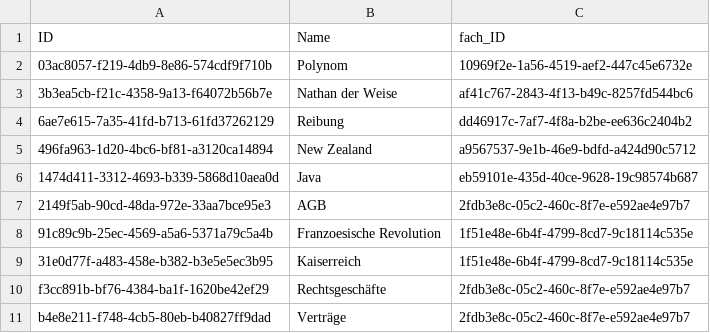
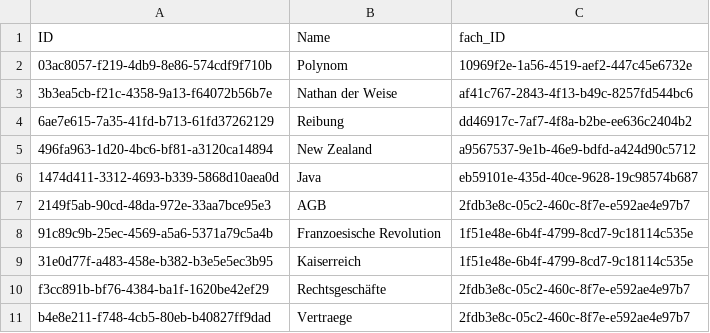
Before and after one commit to johannes-kolbe/BOGYHSS202403, a CSV file: db/data/BrainBoost-Thema.csv, drawn as a sheet.

Commit message:
fix: sampledata Vertraege

```diff
--- a/db/data/BrainBoost-Thema.csv
+++ b/db/data/BrainBoost-Thema.csv
@@ -10,2 +10,2 @@ ID;Name;fach_ID
 f3cc891b-bf76-4384-ba1f-1620be42ef29;Rechtsgeschäfte;2fdb3e8c-05c2-460c-8f7e-e592ae4e97b7
-b4e8e211-f748-4cb5-80eb-b40827ff9dad;Verträge;2fdb3e8c-05c2-460c-8f7e-e592ae4e97b7
+b4e8e211-f748-4cb5-80eb-b40827ff9dad;Vertraege;2fdb3e8c-05c2-460c-8f7e-e592ae4e97b7
```
